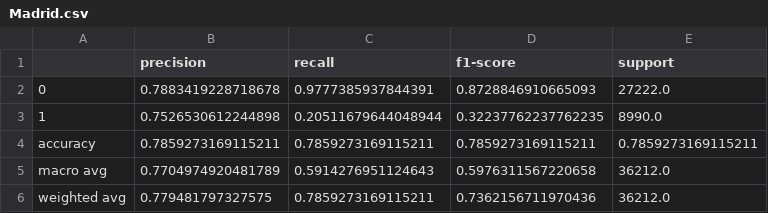
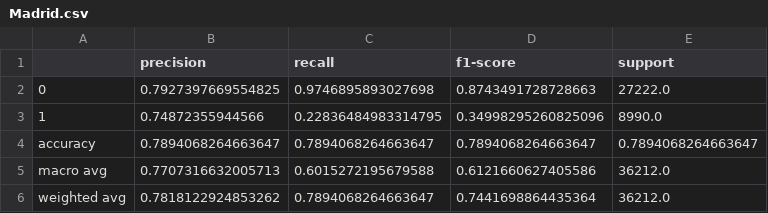
Before and after one commit to jmerkel/Wasted_Energy_Generation, a CSV file: Output/Madrid.csv, drawn as a sheet.

```diff
--- a/Output/Madrid.csv
+++ b/Output/Madrid.csv
@@ -1,6 +1,6 @@
 ,precision,recall,f1-score,support
-0,0.7883419228718678,0.9777385937844391,0.8728846910665093,27222.0
-1,0.7526530612244898,0.20511679644048944,0.32237762237762235,8990.0
-accuracy,0.7859273169115211,0.7859273169115211,0.7859273169115211,0.7859273169115211
-macro avg,0.7704974920481789,0.5914276951124643,0.5976311567220658,36212.0
-weighted avg,0.779481797327575,0.7859273169115211,0.7362156711970436,36212.0
+0,0.7927397669554825,0.9746895893027698,0.8743491728728663,27222.0
+1,0.74872355944566,0.22836484983314795,0.34998295260825096,8990.0
+accuracy,0.7894068264663647,0.7894068264663647,0.7894068264663647,0.7894068264663647
+macro avg,0.7707316632005713,0.6015272195679588,0.6121660627405586,36212.0
+weighted avg,0.7818122924853262,0.7894068264663647,0.7441698864435364,36212.0
```
Also changed, not shown: Output/Barcelona.csv, Output/Bilbao.csv, 33 other files.
